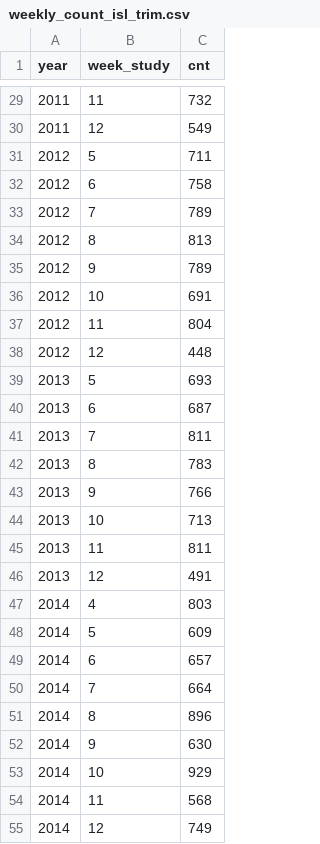
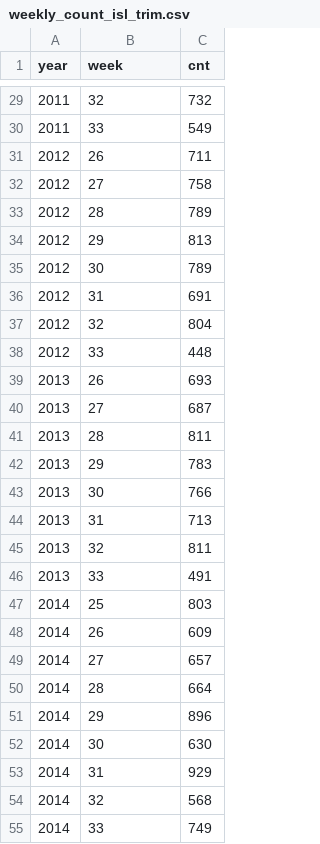
Before and after one commit to amandawarlick/PigeonGuillemots, a CSV file: weekly_count_isl_trim.csv, drawn as a sheet; only a part is shown, gaps mark what is left out; the diff covers the shown part only.

```diff
--- a/weekly_count_isl_trim.csv
+++ b/weekly_count_isl_trim.csv
@@ -1 +1 @@
-"year","week_study","cnt"
+"year","week","cnt"
@@ -29,27 +29,27 @@
-"2011",11,732
-"2011",12,549
-"2012",5,711
-"2012",6,758
-"2012",7,789
-"2012",8,813
-"2012",9,789
-"2012",10,691
-"2012",11,804
-"2012",12,448
-"2013",5,693
-"2013",6,687
-"2013",7,811
-"2013",8,783
-"2013",9,766
-"2013",10,713
-"2013",11,811
-"2013",12,491
-"2014",4,803
-"2014",5,609
-"2014",6,657
-"2014",7,664
-"2014",8,896
-"2014",9,630
-"2014",10,929
-"2014",11,568
-"2014",12,749
+"2011",32,732
+"2011",33,549
+"2012",26,711
+"2012",27,758
+"2012",28,789
+"2012",29,813
+"2012",30,789
+"2012",31,691
+"2012",32,804
+"2012",33,448
+"2013",26,693
+"2013",27,687
+"2013",28,811
+"2013",29,783
+"2013",30,766
+"2013",31,713
+"2013",32,811
+"2013",33,491
+"2014",25,803
+"2014",26,609
+"2014",27,657
+"2014",28,664
+"2014",29,896
+"2014",30,630
+"2014",31,929
+"2014",32,568
+"2014",33,749
```
Also changed, not shown: 54 edited cells elsewhere in this file, WhidbeyData/PGdata_08_17.csv, prey_weeks.csv, 10 other files.
